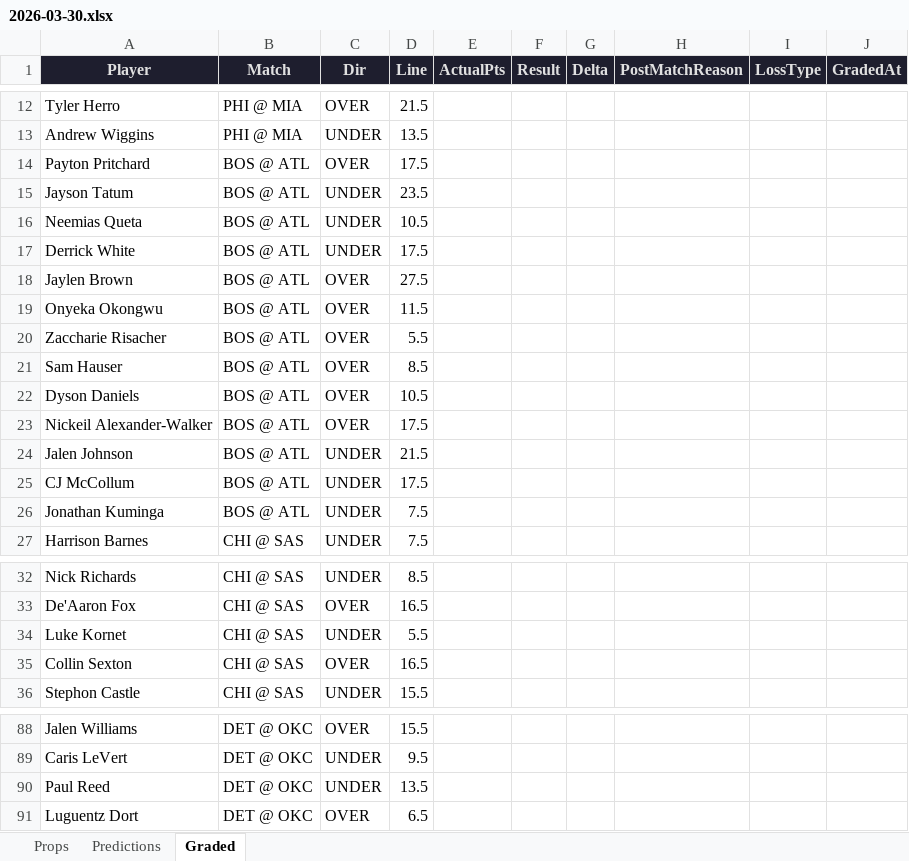
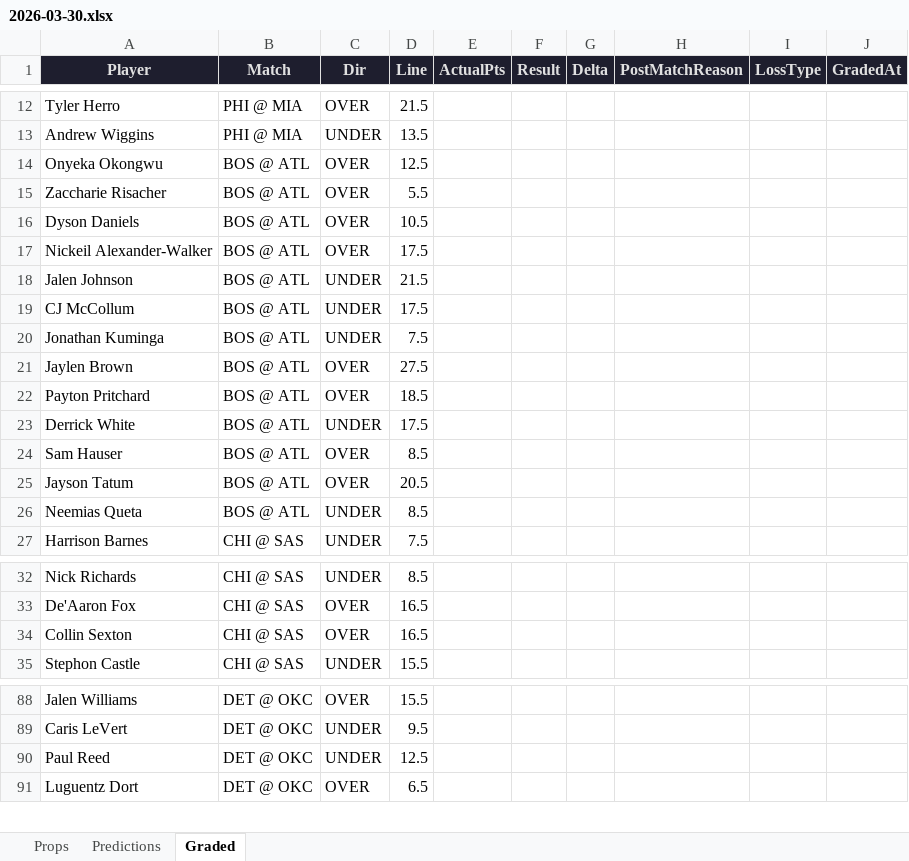
Before and after one commit to iamwerewolf1007/PropEdgeV9.2, an Excel workbook: daily/2026-03-30.xlsx, sheet Graded, drawn as a sheet; only a part is shown, gaps mark what is left out; values as stored, in another font and other column widths than the file's, no borders; removed rows and columns are numbered as before the commit, all else as after; the diff covers the shown part only; the diff names each change by its address in the sheet, - before the commit and + after, or states it on an @@ line.

```diff
--- a/daily/2026-03-30.xlsx (sheet Graded)
+++ b/daily/2026-03-30.xlsx (sheet Graded)
-row 14: Payton Pritchard | BOS @ ATL | OVER | 17.5
-row 15: Jayson Tatum | BOS @ ATL | UNDER | 23.5
-row 16: Neemias Queta | BOS @ ATL | UNDER | 10.5
-D14 (Line): 11.5
+D14 (Line): 12.5
@@ row 18 moved to row 21: Jaylen Brown @@
+row 22: Payton Pritchard | BOS @ ATL | OVER | 18.5
@@ row 17 moved to row 23: Derrick White @@
@@ row 21 moved to row 24: Sam Hauser @@
+row 25: Jayson Tatum | BOS @ ATL | OVER | 20.5
+row 26: Neemias Queta | BOS @ ATL | UNDER | 8.5
-row 34: Luke Kornet | CHI @ SAS | UNDER | 5.5
-D90 (Line): 13.5
+D90 (Line): 12.5
```
Also changed, not shown: 1 added row and 13 edited cells elsewhere in this sheet, sheet Predictions, sheet Props, 5 other files.
